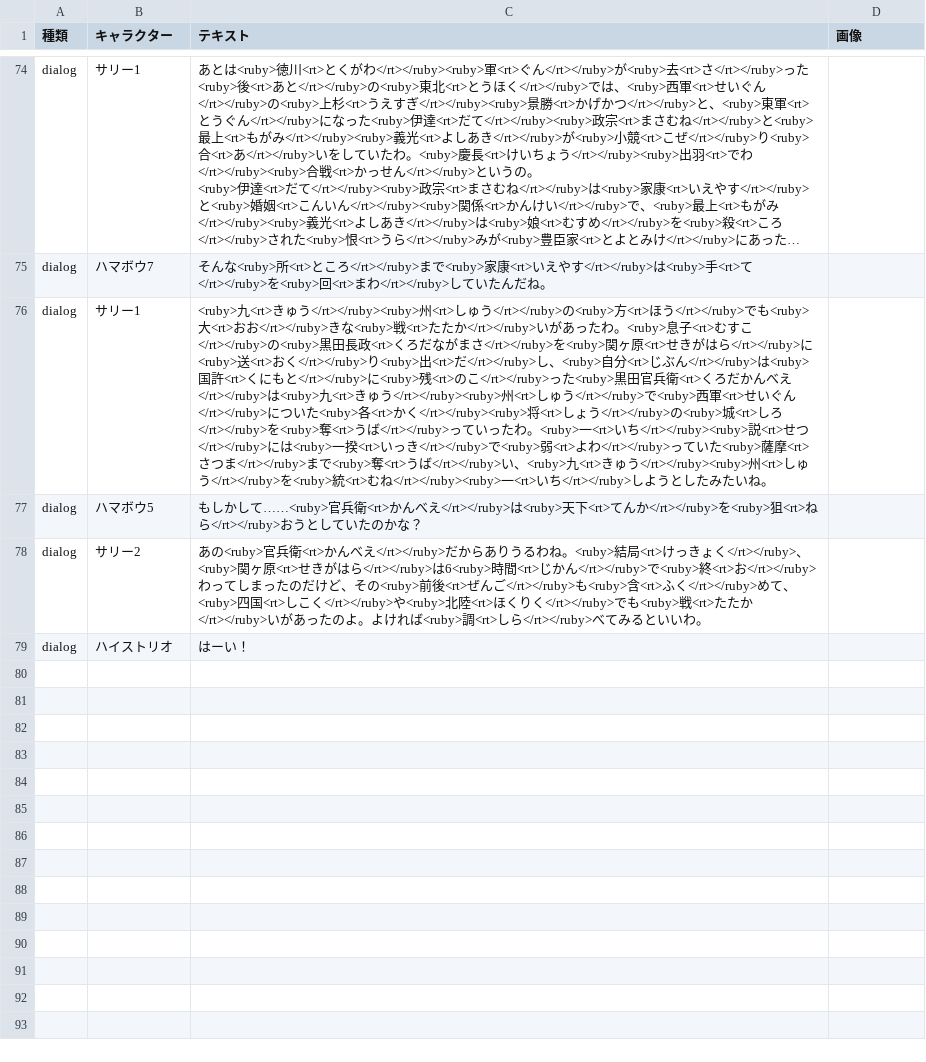
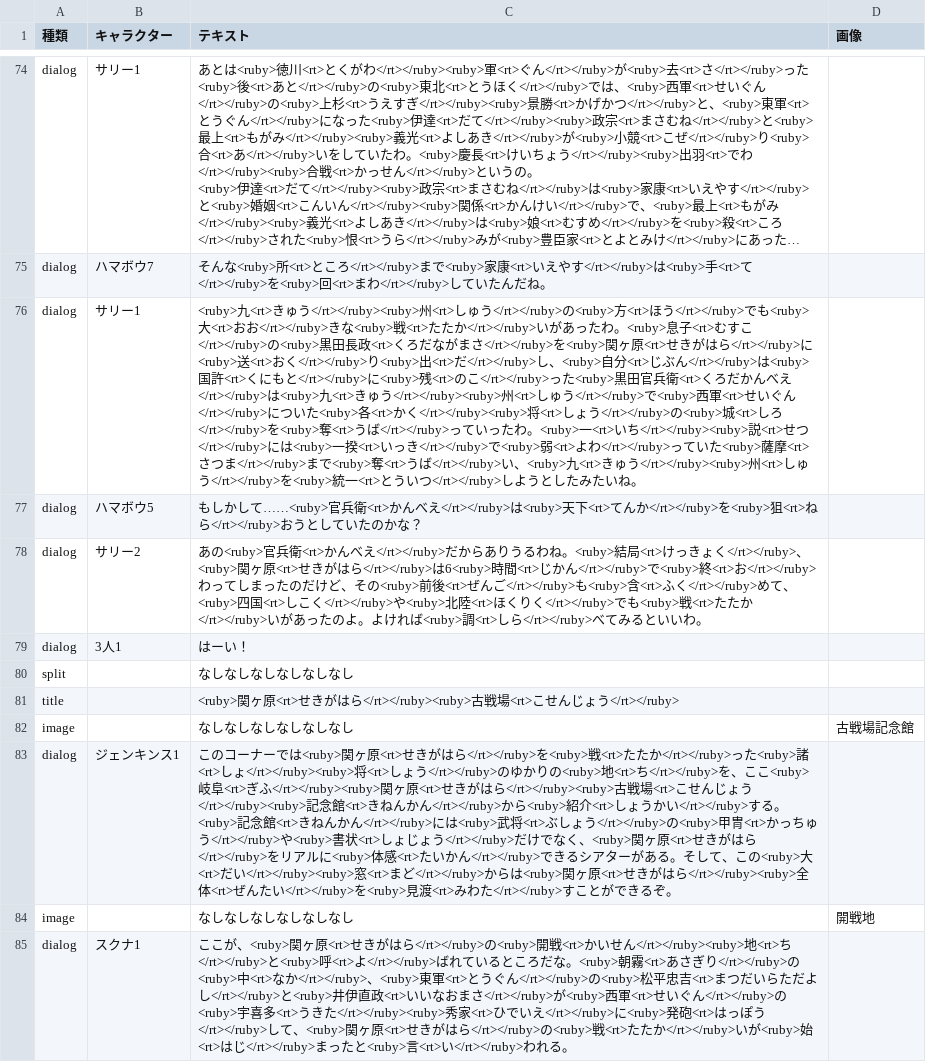
Before and after one commit to project-H-card/textbook, a CSV file: gegw_war/data/data_with_ruby.csv, drawn as a sheet; only a part is shown, gaps mark what is left out; long unchanged cells end in …; the diff covers the shown part only; the diff names each change by its address in the sheet, - before the commit and + after, or states it on an @@ line.

```diff
--- a/gegw_war/data/data_with_ruby.csv
+++ b/gegw_war/data/data_with_ruby.csv
-C76 (テキスト): …<ruby>統<rt>むね</rt></ruby><ruby>一<rt>いち</rt></ruby>し…
+C76 (テキスト): …<ruby>統一<rt>とういつ</rt></ruby>し…
-B79 (キャラクター): ハイストリオ
+B79 (キャラクター): 3人1
+row 80: split |  | なしなしなしなしなしなし
+row 81: title |  | <ruby>関ヶ原<rt>せきがはら</rt></ruby><ruby>古戦場<rt>こせんじょう</rt></ruby>
+row 82: image |  | なしなしなしなしなしなし | 古戦場記念館
+row 83: dialog | ジェンキンス1 | このコーナーでは<ruby>関ヶ原<rt>せきがはら</rt></ruby>を<ruby>戦<rt>たたか</rt></ruby>った<ruby>諸<rt>しょ</rt></ruby><ruby>将<rt>しょう</rt></ruby>のゆかりの<ruby>地<rt>ち</rt></ruby>を、ここ<ruby>岐阜<rt>ぎふ</rt></ruby><ruby>関ヶ原<rt>せきがはら</rt></ruby><ruby>古戦場<rt>こせんじょう</rt></ruby><ruby>記念館<rt>きねんかん</rt></ruby>から<ruby>紹介<rt>しょうかい</rt></ruby>する。<ruby>記念館<rt>きねんかん</rt></ruby>には<ruby>武将<rt>ぶしょう</rt></ruby>の<ruby>甲冑<rt>かっちゅう</rt></ruby>や<ruby>書状<rt>しょじょう</rt></ruby>だけでなく、<ruby>関ヶ原<rt>せきがはら</rt></ruby>をリアルに<ruby>体感<rt>たいかん</rt></ruby>できるシアターがある。そして、この<ruby>大<rt>だい</rt></ruby><ruby>窓<rt>まど</rt></ruby>からは<ruby>関ヶ原<rt>せきがはら</rt></ruby><ruby>全体<rt>ぜんたい</rt></ruby>を<ruby>見渡<rt>みわた</rt></ruby>すことができるぞ。
+row 84: image |  | なしなしなしなしなしなし | 開戦地
+row 85: dialog | スクナ1 | ここが、<ruby>関ヶ原<rt>せきがはら</rt></ruby>の<ruby>開戦<rt>かいせん</rt></ruby><ruby>地<rt>ち</rt></ruby>と<ruby>呼<rt>よ</rt></ruby>ばれているところだな。<ruby>朝霧<rt>あさぎり</rt></ruby>の<ruby>中<rt>なか</rt></ruby>、<ruby>東軍<rt>とうぐん</rt></ruby>の<ruby>松平忠吉<rt>まつだいらただよし</rt></ruby>と<ruby>井伊直政<rt>いいなおまさ</rt></ruby>が<ruby>西軍<rt>せいぐん</rt></ruby>の<ruby>宇喜多<rt>うきた</rt></ruby><ruby>秀家<rt>ひでいえ</rt></ruby>に<ruby>発砲<rt>はっぽう</rt></ruby>して、<ruby>関ヶ原<rt>せきがはら</rt></ruby>の<ruby>戦<rt>たたか</rt></ruby>いが<ruby>始<rt>はじ</rt></ruby>まったと<ruby>言<rt>い</rt></ruby>われる。
```
Also changed, not shown: 9 added rows and 5 edited cells elsewhere in this file, gegw_spot_data/data.csv, gegw_spot_data/data_with_ruby.csv, 31 other files.
